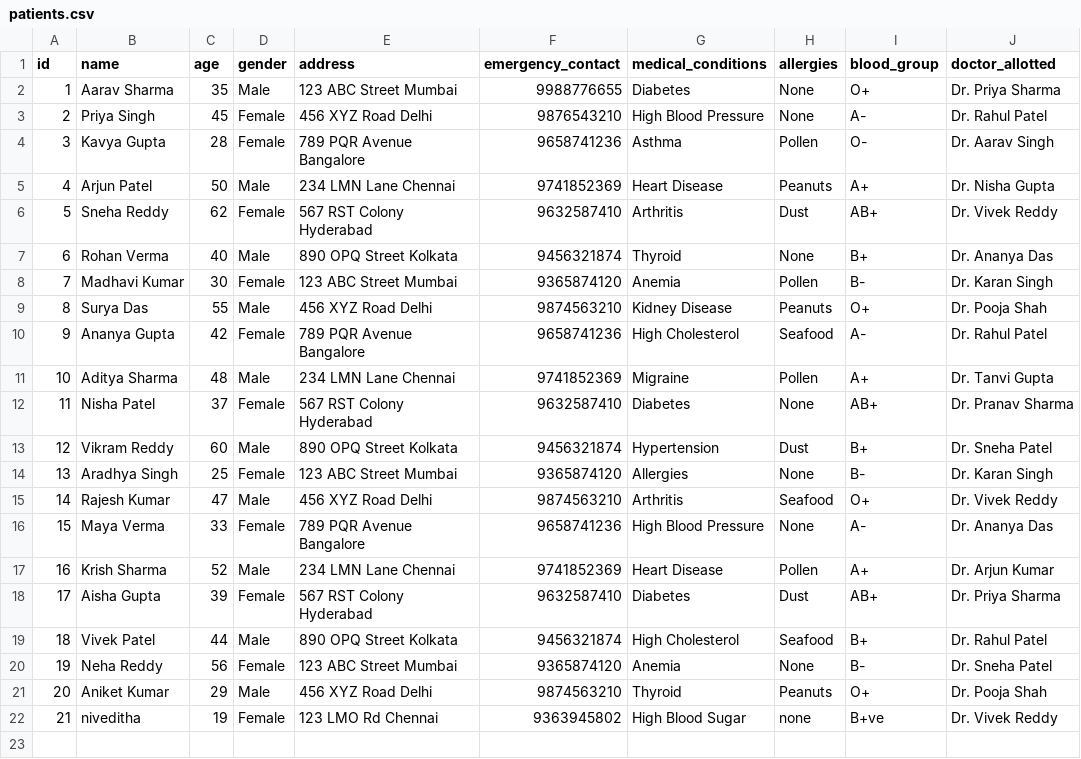
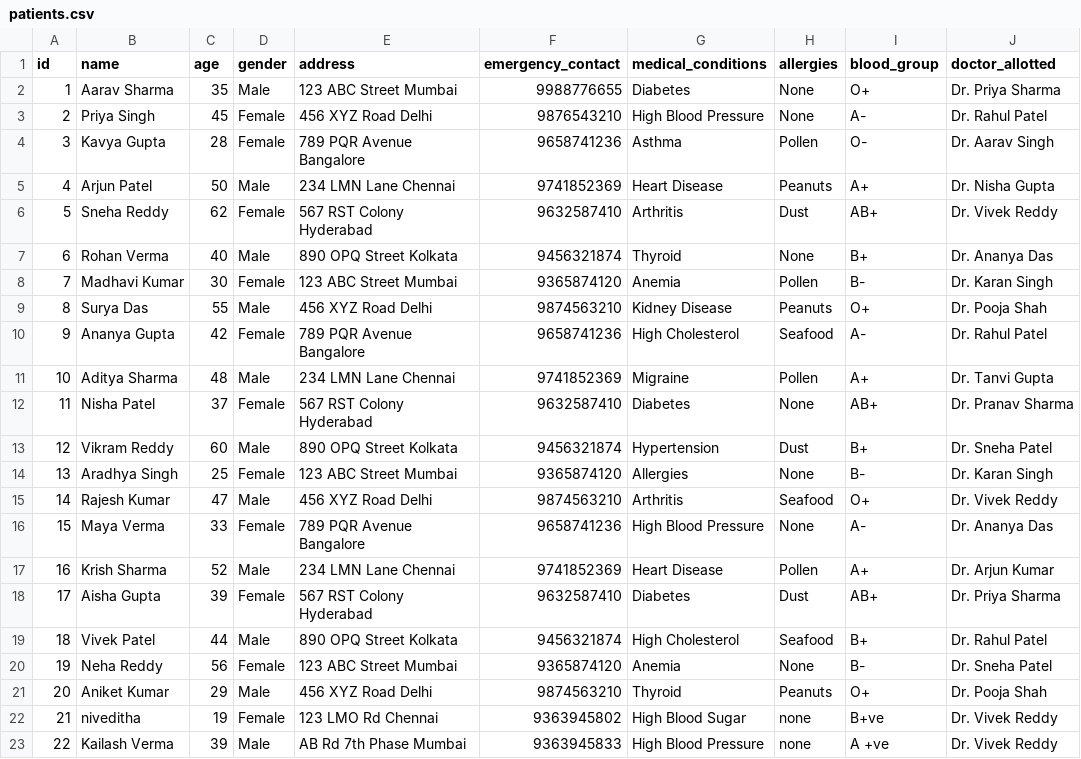
Before and after one commit to marvelcodeX/Hospital-Management-System, a CSV file: data/patients.csv, drawn as a sheet.

```diff
--- a/data/patients.csv
+++ b/data/patients.csv
@@ -22 +22,2 @@ id,name,age,gender,address,emergency_contact,medical_conditions,allergies,blood_
 21,niveditha,19,Female,123 LMO Rd Chennai,9363945802,High Blood Sugar,none,B+ve,Dr. Vivek Reddy
+22,Kailash Verma,39,Male,AB Rd 7th Phase Mumbai,9363945833,High Blood Pressure,none,A +ve,Dr. Vivek Reddy
```
Also changed, not shown: 12 other files.
